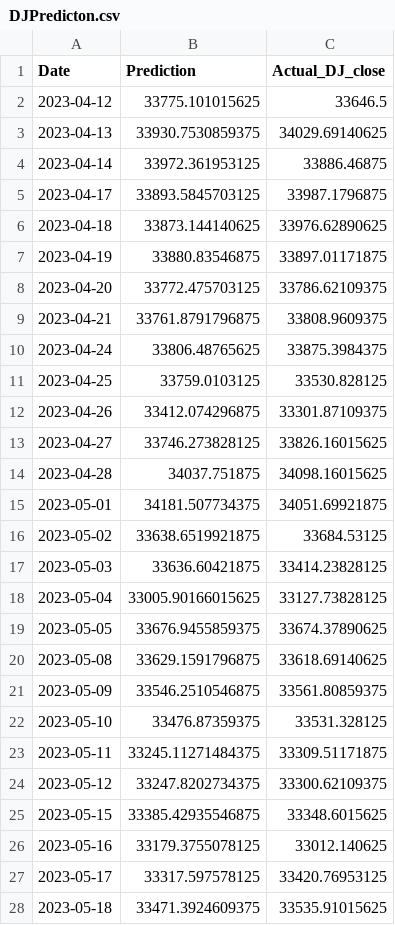
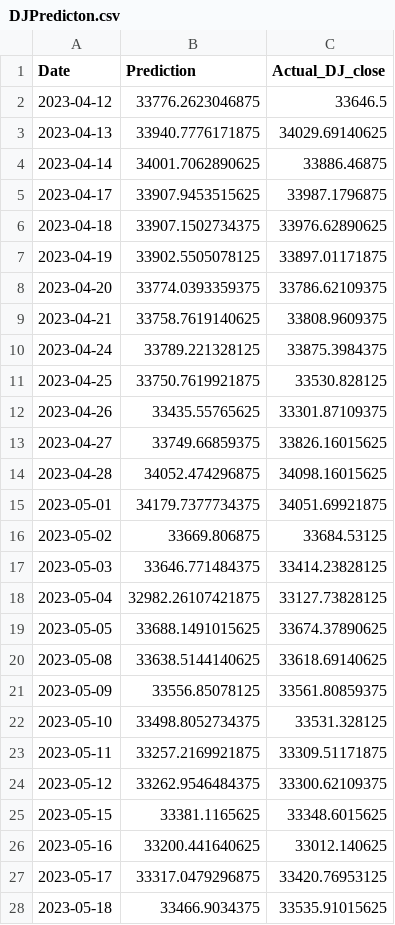
Before and after one commit to chernika81/Macroeconomic-Indicators-and-Index-Correlation, a CSV file: Draft/Birundha/Stock prediction APP/Charts&Tables/DJPredicton.csv, drawn as a sheet; only a part is shown; the diff covers the shown part only.

```diff
--- a/Draft/Birundha/Stock prediction APP/Charts&Tables/DJPredicton.csv
+++ b/Draft/Birundha/Stock prediction APP/Charts&Tables/DJPredicton.csv
@@ -1,28 +1,28 @@
 Date,Prediction,Actual_DJ_close
-2023-04-12,33775.101015625,33646.5
-2023-04-13,33930.7530859375,34029.69140625
-2023-04-14,33972.361953125,33886.46875
-2023-04-17,33893.5845703125,33987.1796875
-2023-04-18,33873.144140625,33976.62890625
-2023-04-19,33880.83546875,33897.01171875
-2023-04-20,33772.475703125,33786.62109375
-2023-04-21,33761.8791796875,33808.9609375
-2023-04-24,33806.48765625,33875.3984375
-2023-04-25,33759.0103125,33530.828125
-2023-04-26,33412.074296875,33301.87109375
-2023-04-27,33746.273828125,33826.16015625
-2023-04-28,34037.751875,34098.16015625
-2023-05-01,34181.507734375,34051.69921875
-2023-05-02,33638.6519921875,33684.53125
-2023-05-03,33636.60421875,33414.23828125
-2023-05-04,33005.90166015625,33127.73828125
-2023-05-05,33676.9455859375,33674.37890625
-2023-05-08,33629.1591796875,33618.69140625
-2023-05-09,33546.2510546875,33561.80859375
-2023-05-10,33476.87359375,33531.328125
-2023-05-11,33245.11271484375,33309.51171875
-2023-05-12,33247.8202734375,33300.62109375
-2023-05-15,33385.42935546875,33348.6015625
-2023-05-16,33179.3755078125,33012.140625
-2023-05-17,33317.597578125,33420.76953125
-2023-05-18,33471.3924609375,33535.91015625
+2023-04-12,33776.2623046875,33646.5
+2023-04-13,33940.7776171875,34029.69140625
+2023-04-14,34001.7062890625,33886.46875
+2023-04-17,33907.9453515625,33987.1796875
+2023-04-18,33907.1502734375,33976.62890625
+2023-04-19,33902.5505078125,33897.01171875
+2023-04-20,33774.0393359375,33786.62109375
+2023-04-21,33758.7619140625,33808.9609375
+2023-04-24,33789.221328125,33875.3984375
+2023-04-25,33750.7619921875,33530.828125
+2023-04-26,33435.55765625,33301.87109375
+2023-04-27,33749.66859375,33826.16015625
+2023-04-28,34052.474296875,34098.16015625
+2023-05-01,34179.7377734375,34051.69921875
+2023-05-02,33669.806875,33684.53125
+2023-05-03,33646.771484375,33414.23828125
+2023-05-04,32982.26107421875,33127.73828125
+2023-05-05,33688.1491015625,33674.37890625
+2023-05-08,33638.5144140625,33618.69140625
+2023-05-09,33556.85078125,33561.80859375
+2023-05-10,33498.8052734375,33531.328125
+2023-05-11,33257.2169921875,33309.51171875
+2023-05-12,33262.9546484375,33300.62109375
+2023-05-15,33381.1165625,33348.6015625
+2023-05-16,33200.441640625,33012.140625
+2023-05-17,33317.0479296875,33420.76953125
+2023-05-18,33466.9034375,33535.91015625
```
Also changed, not shown: 73 edited cells elsewhere in this file, 7 other files.
